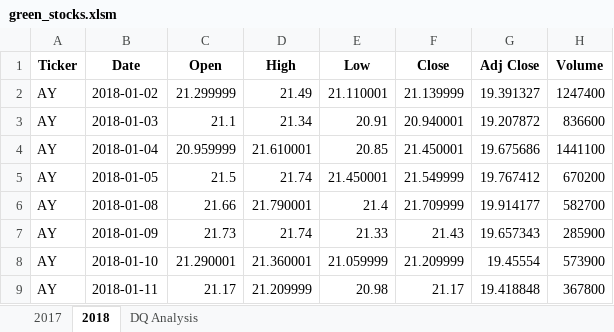
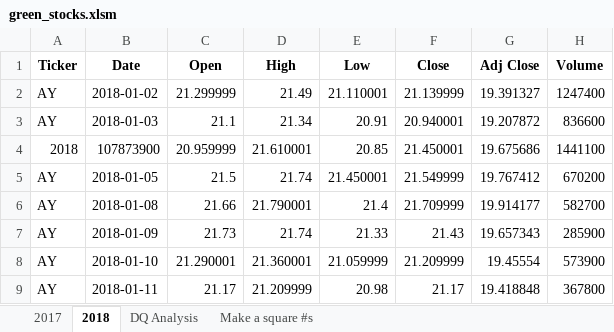
Before and after one commit to nrp1284/Stock-Analysis, an Excel workbook: green_stocks.xlsm, sheet 2018, drawn as a sheet; only a part is shown; values as stored, in another font and other column widths than the file's, no borders; the diff names each change by its address in the sheet, - before the commit and + after, or states it on an @@ line.

```diff
--- a/green_stocks.xlsm (sheet 2018)
+++ b/green_stocks.xlsm (sheet 2018)
+sheet tab: Make a square #s
-A4 (Ticker): AY
+A4 (Ticker): 2018
-B4 (Date): 2018-01-04
+B4 (Date): 107873900
```
Also changed, not shown: sheet DQ Analysis.
